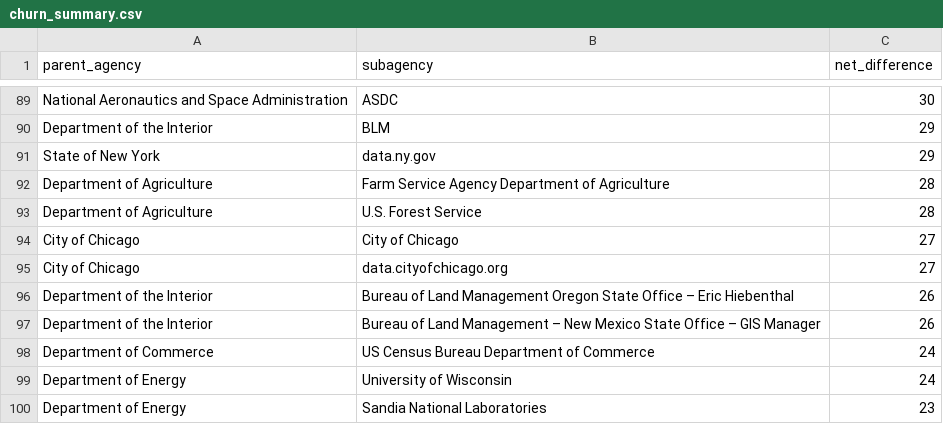
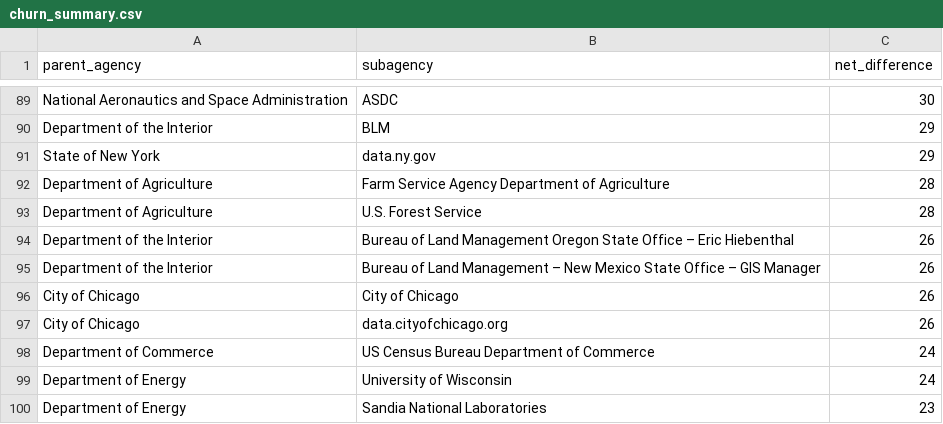
Before and after one commit to hancush/eyeball, a CSV file: output/churn_summary.csv, drawn as a sheet; only a part is shown, gaps mark what is left out; removed rows and columns are numbered as before the commit, all else as after; the diff names each change by its address in the sheet, - before the commit and + after, or states it on an @@ line.

```diff
--- a/output/churn_summary.csv
+++ b/output/churn_summary.csv
-row 94: City of Chicago | City of Chicago | 27
-row 95: City of Chicago | data.cityofchicago.org | 27
+row 96: City of Chicago | City of Chicago | 26
+row 97: City of Chicago | data.cityofchicago.org | 26
```
Also changed, not shown: archive.csv, output/log.csv.
